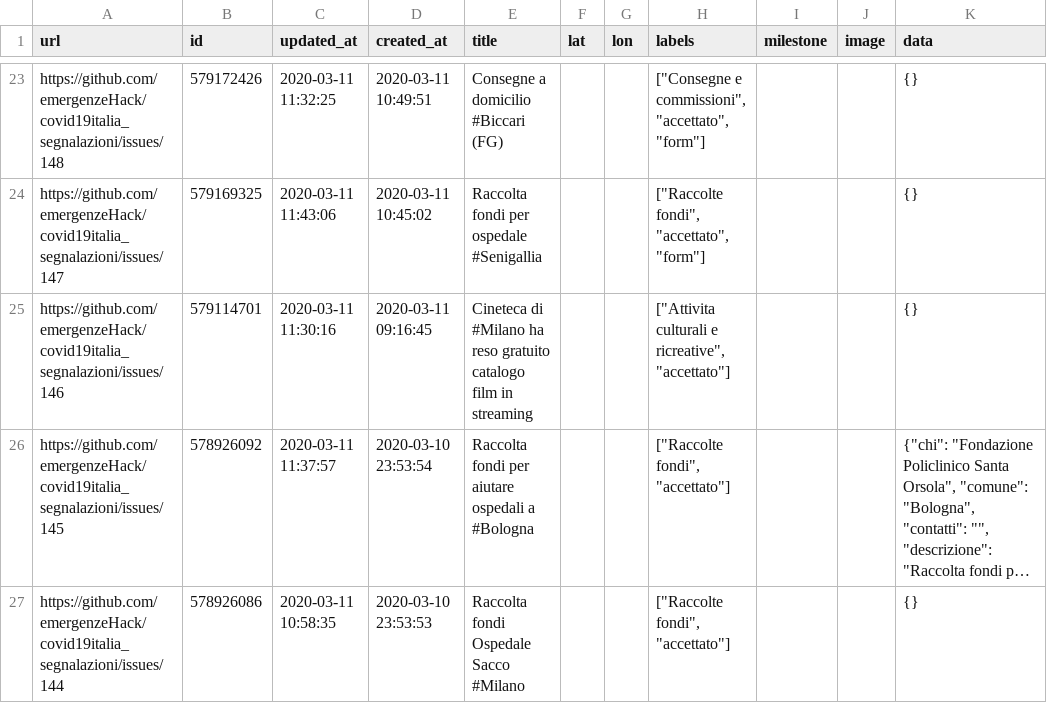
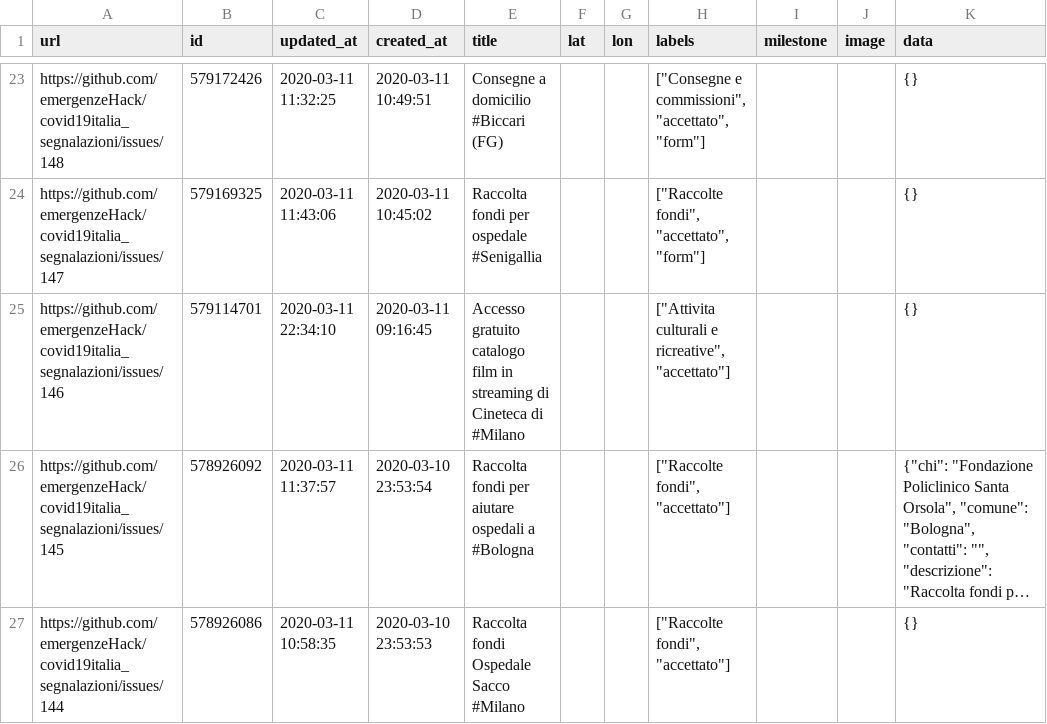
Before and after one commit to emergenzeHack/covid19italia, a CSV file: _data/issues.csv, drawn as a sheet; only a part is shown, gaps mark what is left out; long unchanged cells end in …; the diff names each change by its address in the sheet, - before the commit and + after, or states it on an @@ line.

```diff
--- a/_data/issues.csv
+++ b/_data/issues.csv
-C25 (updated_at): 2020-03-11 11:30:16
+C25 (updated_at): 2020-03-11 22:34:10
-E25 (title): Cineteca di #Milano ha reso gratuito catalogo film in streaming
+E25 (title): Accesso gratuito catalogo film in streaming di Cineteca di #Milano
```
Also changed, not shown: 2 other files.
